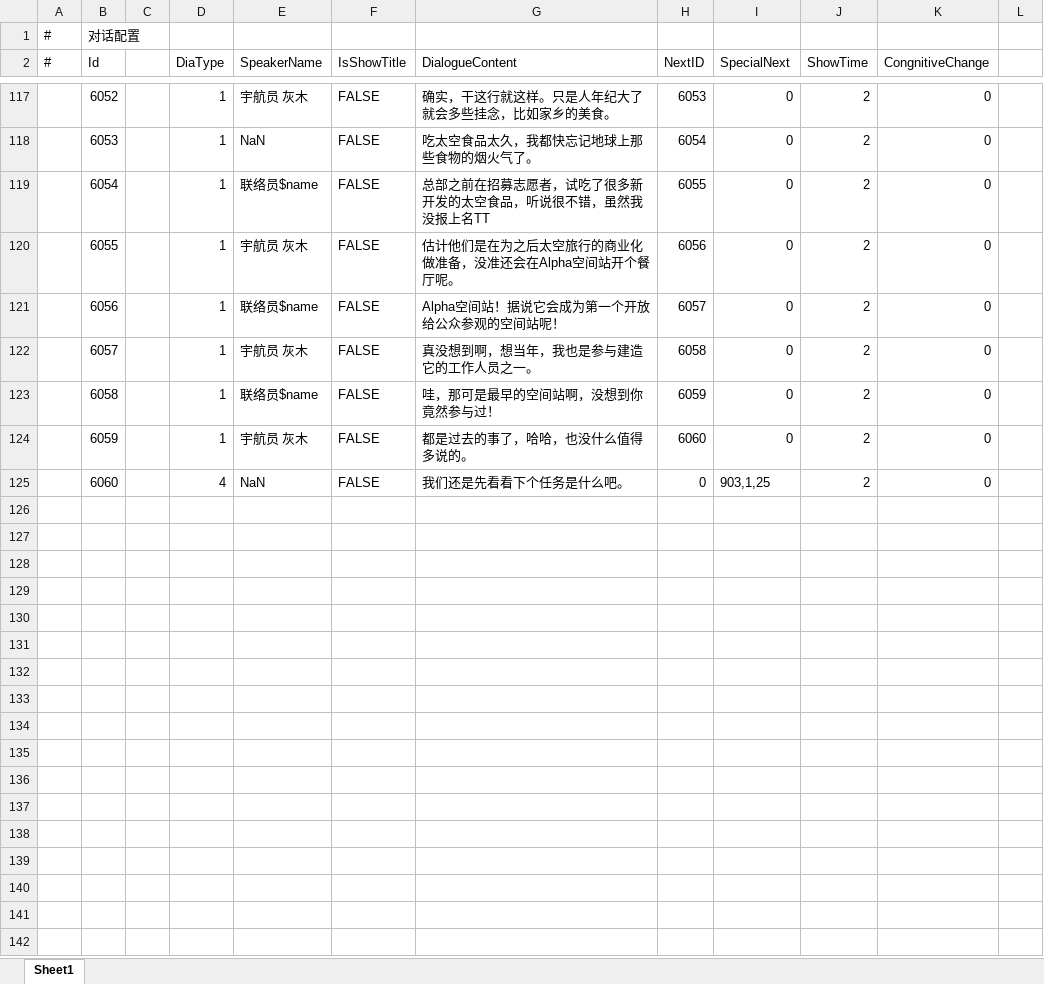
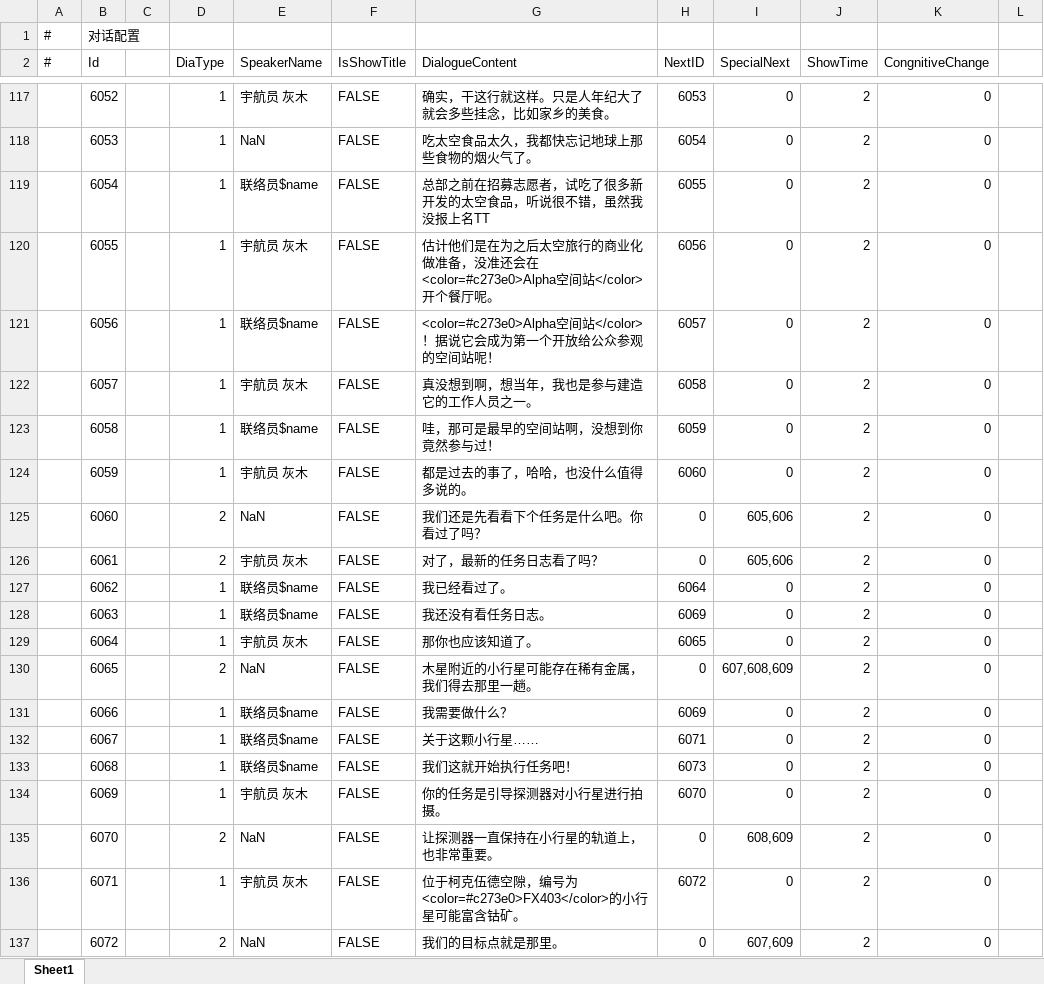
Before and after one commit to anning456456/The-Voyager, an Excel workbook: Assets/GameMain/DataTables/xlsx/Dialogue.xlsx, sheet Sheet1, drawn as a sheet; only a part is shown, gaps mark what is left out; values as stored, in another font and other column widths than the file's, no cell formats; the diff covers the shown part only; the diff names each change by its address in the sheet, - before the commit and + after, or states it on an @@ line.

```diff
--- a/Assets/GameMain/DataTables/xlsx/Dialogue.xlsx (sheet Sheet1)
+++ b/Assets/GameMain/DataTables/xlsx/Dialogue.xlsx (sheet Sheet1)
-G120 (DialogueContent): …准还会在Alpha空间站开个餐厅…
+G120 (DialogueContent): …准还会在<color=#c273e0>Alpha空间站</color>开个餐厅…
-G121 (DialogueContent): Alpha空间站！据说它会成为第一个开放给公众参观的空间站呢！
+G121 (DialogueContent): <color=#c273e0>Alpha空间站</color>！据说它会成为第一个开放给公众参观的空间站呢！
-D125 (DiaType): 4
+D125 (DiaType): 2
-G125 (DialogueContent): 我们还是先看看下个任务是什么吧。
+G125 (DialogueContent): 我们还是先看看下个任务是什么吧。你看过了吗？
-I125 (SpecialNext): 903,1,25
+I125 (SpecialNext): 605,606
+row 126:  | 6061 |  | 2 | 宇航员 灰木 | FALSE | 对了，最新的任务日志看了吗？ | 0 | 605,606 | 2 | 0
+row 127:  | 6062 |  | 1 | 联络员$name | FALSE | 我已经看过了。 | 6064 | 0 | 2 | 0
+row 128:  | 6063 |  | 1 | 联络员$name | FALSE | 我还没有看任务日志。 | 6069 | 0 | 2 | 0
+row 129:  | 6064 |  | 1 | 宇航员 灰木 | FALSE | 那你也应该知道了。 | 6065 | 0 | 2 | 0
+row 130:  | 6065 |  | 2 | NaN | FALSE | 木星附近的小行星可能存在稀有金属，我们得去那里一趟。 | 0 | 607,608,609 | 2 | 0
+row 131:  | 6066 |  | 1 | 联络员$name | FALSE | 我需要做什么？ | 6069 | 0 | 2 | 0
+row 132:  | 6067 |  | 1 | 联络员$name | FALSE | 关于这颗小行星…… | 6071 | 0 | 2 | 0
+row 133:  | 6068 |  | 1 | 联络员$name | FALSE | 我们这就开始执行任务吧！ | 6073 | 0 | 2 | 0
+row 134:  | 6069 |  | 1 | 宇航员 灰木 | FALSE | 你的任务是引导探测器对小行星进行拍摄。 | 6070 | 0 | 2 | 0
+row 135:  | 6070 |  | 2 | NaN | FALSE | 让探测器一直保持在小行星的轨道上，也非常重要。 | 0 | 608,609 | 2 | 0
+row 136:  | 6071 |  | 1 | 宇航员 灰木 | FALSE | 位于柯克伍德空隙，编号为<color=#c273e0>FX403</color>的小行星可能富含钴矿。 | 6072 | 0 | 2 | 0
+row 137:  | 6072 |  | 2 | NaN | FALSE | 我们的目标点就是那里。 | 0 | 607,609 | 2 | 0
```
Also changed, not shown: 113 added rows and 10 edited cells elsewhere in this sheet, cell formats, Assets/GameMain/DataTables/xlsx/Level.xlsx, Assets/GameMain/DataTables/xlsx/Selection.xlsx.
